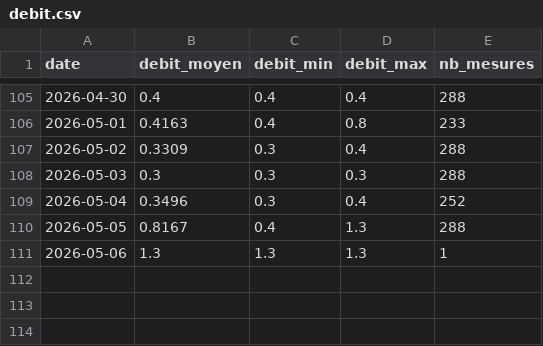
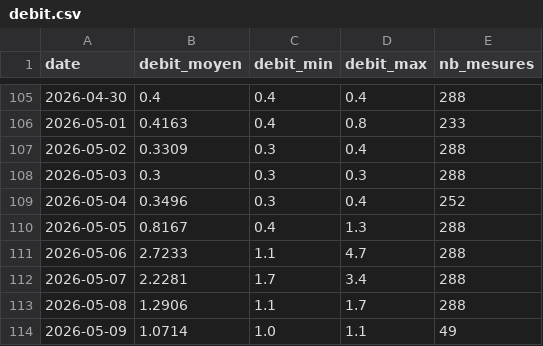
Before and after one commit to jura39bot/bienne-vigicrue, a CSV file: data/debit.csv, drawn as a sheet; only a part is shown, gaps mark what is left out.

Commit message:
data: collecte journalière 2026-05-09

```diff
--- a/data/debit.csv
+++ b/data/debit.csv
@@ -110,2 +110,5 @@ date,debit_moyen,debit_min,debit_max,nb_mesures
 2026-05-05,0.8167,0.4,1.3,288
-2026-05-06,1.3,1.3,1.3,1
+2026-05-06,2.7233,1.1,4.7,288
+2026-05-07,2.2281,1.7,3.4,288
+2026-05-08,1.2906,1.1,1.7,288
+2026-05-09,1.0714,1.0,1.1,49
```
